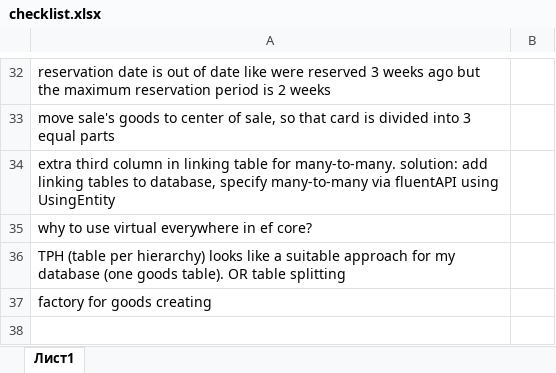
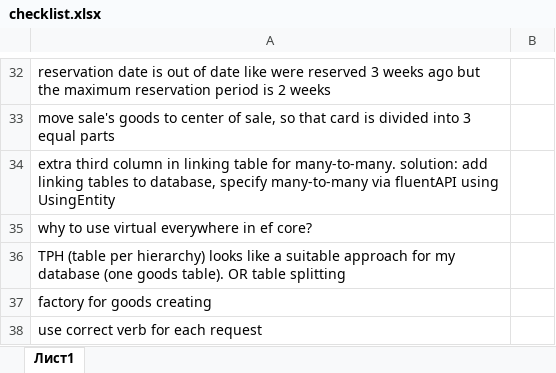
Before and after one commit to Slowpool/diploma-musical-shop-, an Excel workbook: OuterData/checklist.xlsx, sheet Лист1, drawn as a sheet; only a part is shown, gaps mark what is left out; values as stored, in another font and other column widths than the file's, no borders; the diff names each change by its address in the sheet, - before the commit and + after, or states it on an @@ line.

```diff
--- a/OuterData/checklist.xlsx (sheet Лист1)
+++ b/OuterData/checklist.xlsx (sheet Лист1)
+row 38: use correct verb for each request
```
Also changed, not shown: 6 other files.
